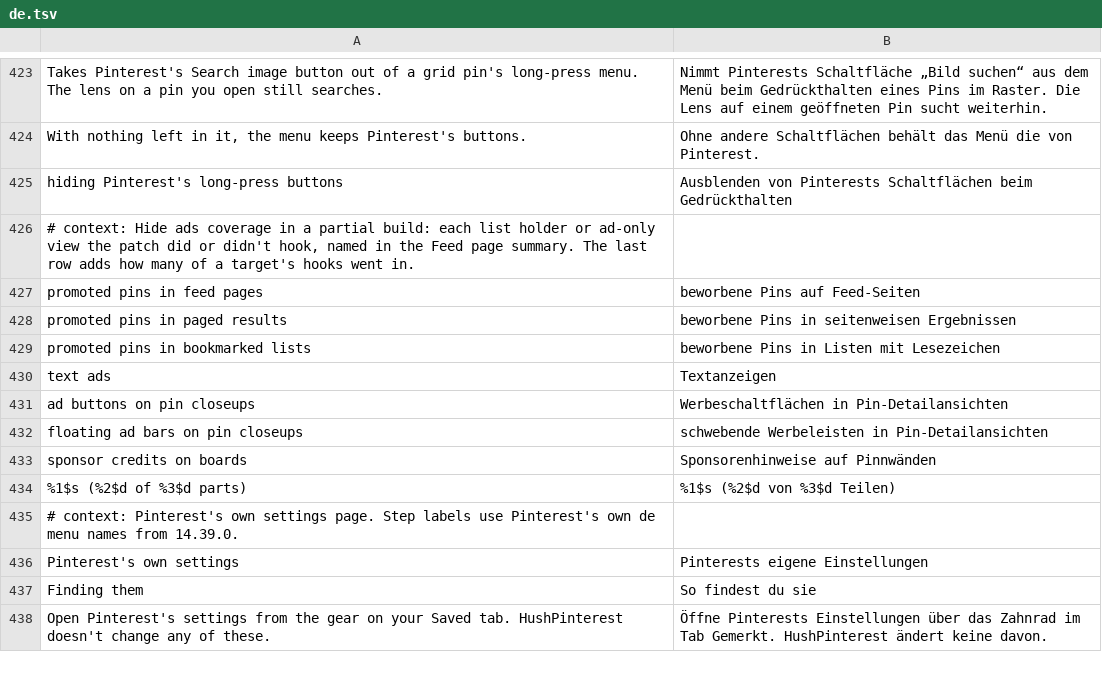
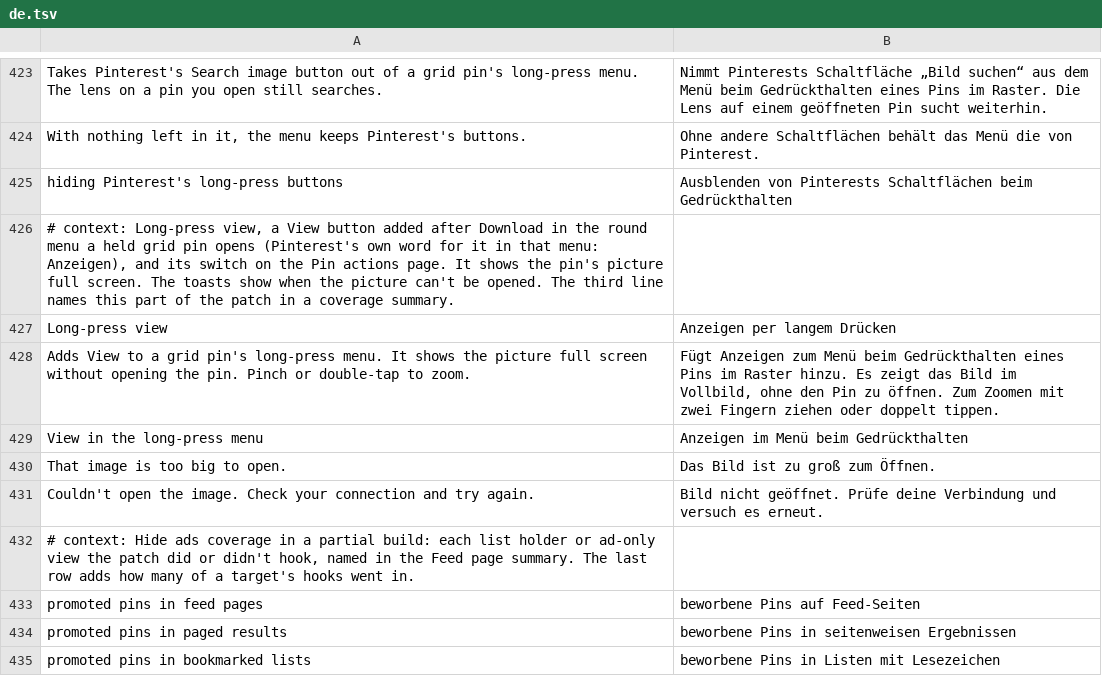
Before and after one commit to SysAdminDoc/HushPinterest, a TSV file: extensions/shared/library/src/main/l10n/de.tsv, drawn as a sheet; only a part is shown, gaps mark what is left out; the shorter side is filled out with more unchanged rows.

Commit message:
feat: add View to a grid pin's long-press menu
Long-press view puts a View button after Download in both long-press
menus, the round one and the newer list. Letting go on it opens the
pin's full-size picture in a full-screen dialog over the grid, with
pinch, double-tap and drag zoom, and Back or the X closes it.

The patch builds the button from Pinterest's own model (Le33/y; with
the MAXIMIZE icon and Pinterest's string/view, so the label comes in
the app's language) and only enables the longPressView capability when
that icon field exists. The picture is fetched with CopyImage into a
private cache folder, decoded at most 4096 px on a side, and deleted
right after decoding. A video pin gets no View. One fetch runs at a
time, a menu that closed or moved to another pin refuses the click,
and every failure ends in a toast and a HookStatus count.

The switch starts off, joins the Long-press download family, the
backup allowlist and Pause, and has rows in the five translations.

The patch description also counts the Send with an app switch, which
it missed (Refs #35).

Refs #37

```diff
--- a/extensions/shared/library/src/main/l10n/de.tsv
+++ b/extensions/shared/library/src/main/l10n/de.tsv
@@ -425,2 +425,8 @@ With nothing left in it, the menu keeps Pinterest's buttons.	Ohne andere Schaltf
 hiding Pinterest's long-press buttons	Ausblenden von Pinterests Schaltflächen beim Gedrückthalten
+# context: Long-press view, a View button added after Download in the round menu a held grid pin opens (Pinterest's own word for it in that menu: Anzeigen), and its switch on the Pin actions page. It shows the pin's picture full screen. The toasts show when the picture can't be opened. The third line names this part of the patch in a coverage summary.
+Long-press view	Anzeigen per langem Drücken
+Adds View to a grid pin's long-press menu. It shows the picture full screen without opening the pin. Pinch or double-tap to zoom.	Fügt Anzeigen zum Menü beim Gedrückthalten eines Pins im Raster hinzu. Es zeigt das Bild im Vollbild, ohne den Pin zu öffnen. Zum Zoomen mit zwei Fingern ziehen oder doppelt tippen.
+View in the long-press menu	Anzeigen im Menü beim Gedrückthalten
+That image is too big to open.	Das Bild ist zu groß zum Öffnen.
+Couldn't open the image. Check your connection and try again.	Bild nicht geöffnet. Prüfe deine Verbindung und versuch es erneut.
 # context: Hide ads coverage in a partial build: each list holder or ad-only view the patch did or didn't hook, named in the Feed page summary. The last row adds how many of a target's hooks went in.
```
Also changed, not shown: extensions/shared/library/src/main/l10n/es.tsv, extensions/shared/library/src/main/l10n/in.tsv, 26 other files.
